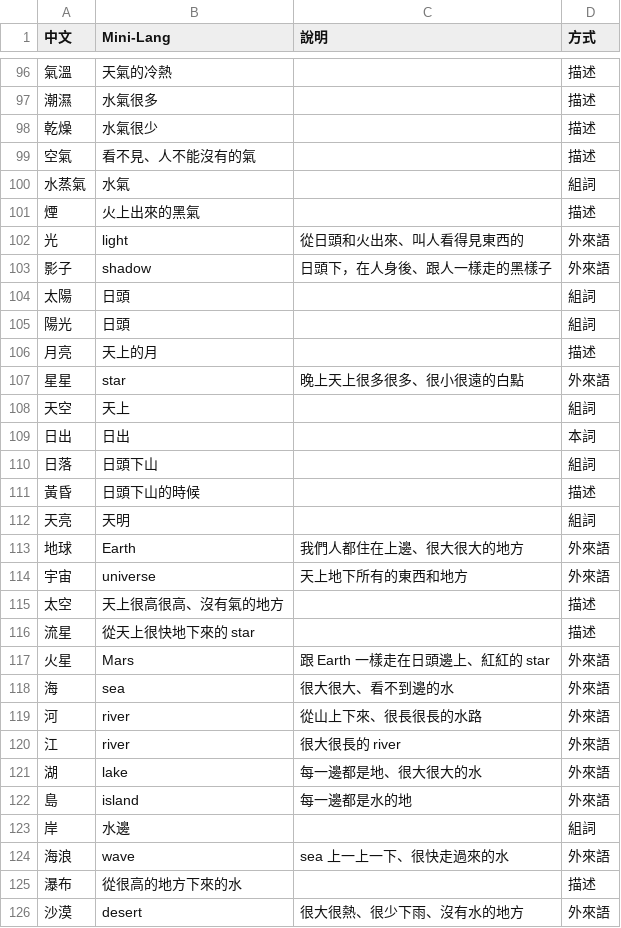
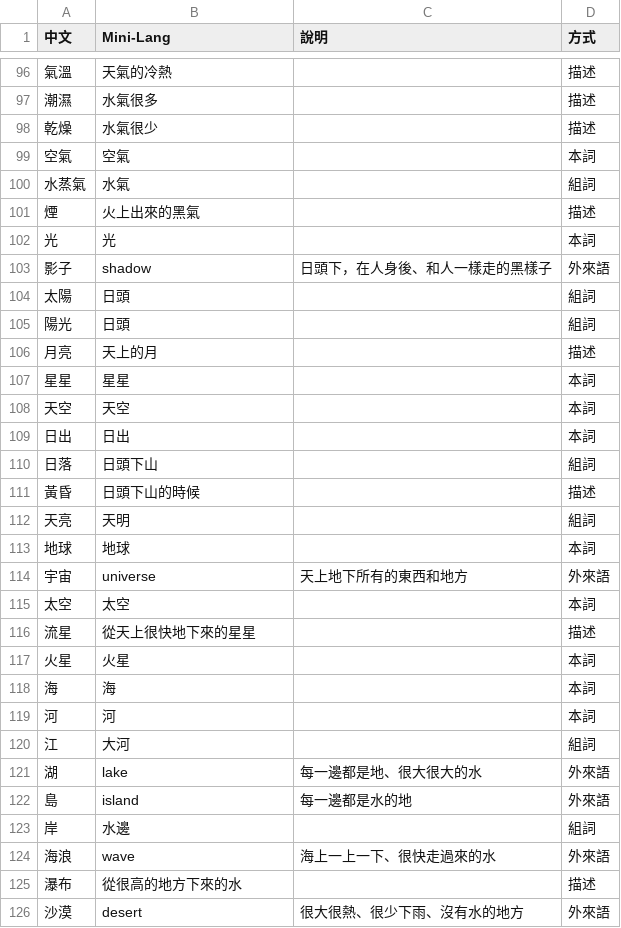
Before and after one commit to ccc-claude-opus/mini-lm, a TSV file: mini-lang/lexicon/nature.tsv, drawn as a sheet; only a part is shown, gaps mark what is left out; the diff covers the shown part only.

```diff
--- a/mini-lang/lexicon/nature.tsv
+++ b/mini-lang/lexicon/nature.tsv
@@ -98,7 +98,7 @@
 乾燥	水氣很少		描述
-空氣	看不見、人不能沒有的氣		描述
+空氣	空氣		本詞
 水蒸氣	水氣		組詞
 煙	火上出來的黑氣		描述
-光	light	從日頭和火出來、叫人看得見東西的	外來語
-影子	shadow	日頭下，在人身後、跟人一樣走的黑樣子	外來語
+光	光		本詞
+影子	shadow	日頭下，在人身後、和人一樣走的黑樣子	外來語
 太陽	日頭		組詞
@@ -106,4 +106,4 @@
 月亮	天上的月		描述
-星星	star	晚上天上很多很多、很小很遠的白點	外來語
-天空	天上		組詞
+星星	星星		本詞
+天空	天空		本詞
 日出	日出		本詞
@@ -112,10 +112,10 @@
 天亮	天明		組詞
-地球	Earth	我們人都住在上邊、很大很大的地方	外來語
+地球	地球		本詞
 宇宙	universe	天上地下所有的東西和地方	外來語
-太空	天上很高很高、沒有氣的地方		描述
-流星	從天上很快地下來的 star		描述
-火星	Mars	跟 Earth 一樣走在日頭邊上、紅紅的 star	外來語
-海	sea	很大很大、看不到邊的水	外來語
-河	river	從山上下來、很長很長的水路	外來語
-江	river	很大很長的 river	外來語
+太空	太空		本詞
+流星	從天上很快地下來的星星		描述
+火星	火星		本詞
+海	海		本詞
+河	河		本詞
+江	大河		組詞
 湖	lake	每一邊都是地、很大很大的水	外來語
@@ -123,3 +123,3 @@
 岸	水邊		組詞
-海浪	wave	sea 上一上一下、很快走過來的水	外來語
+海浪	wave	海上一上一下、很快走過來的水	外來語
 瀑布	從很高的地方下來的水		描述
```
Also changed, not shown: 126 edited cells elsewhere in this file, mini-lang/lexicon/grammar.tsv, mini-lang/lexicon/knowledge.tsv, 57 other files.
